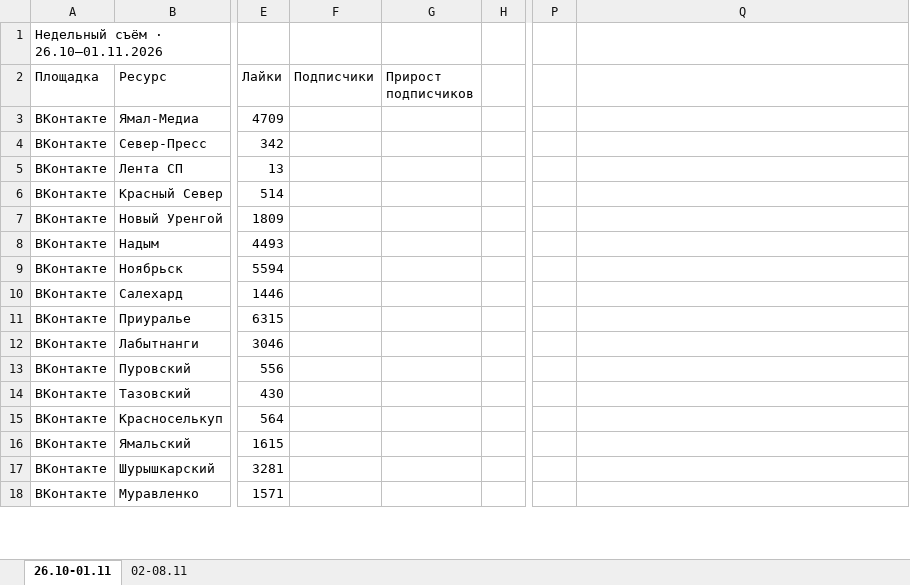
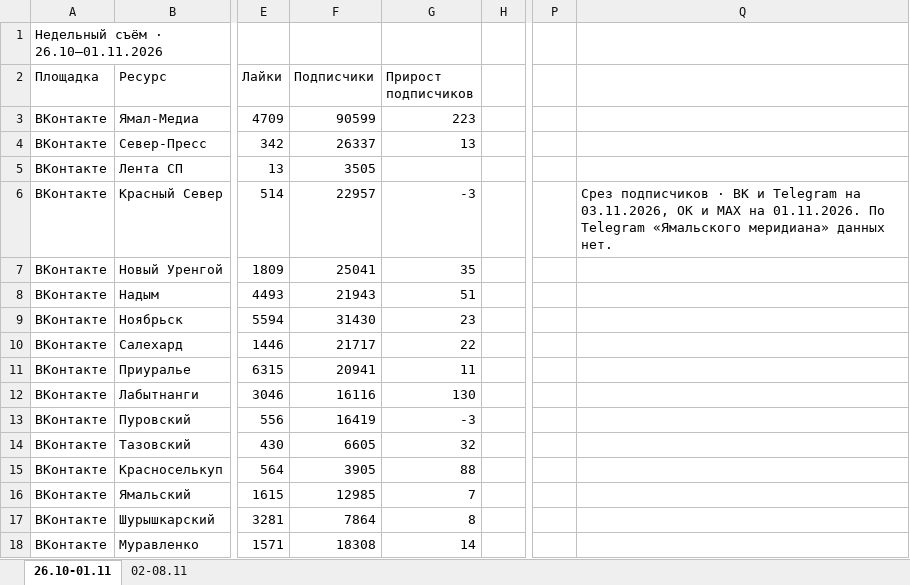
Before and after one commit to dimak7750-ship-it/yamal-media-rating, an Excel workbook: data/raw/2026-11-08.xlsx, sheet 26.10-01.11, drawn as a sheet; only a part is shown, gaps mark what is left out; values as stored, in another font and other column widths than the file's, no borders; the diff covers the shown part only; the diff names each change by its address in the sheet, - before the commit and + after, or states it on an @@ line.

Commit message:
Добавить в недельный рейтинг срез ВК и Telegram на 3 ноября

```diff
--- a/data/raw/2026-11-08.xlsx (sheet 26.10-01.11)
+++ b/data/raw/2026-11-08.xlsx (sheet 26.10-01.11)
-F3 (Подписчики): (empty)
+F3 (Подписчики): 90599
-G3 (Прирост подписчиков): (empty)
+G3 (Прирост подписчиков): 223
-F4 (Подписчики): (empty)
+F4 (Подписчики): 26337
-G4 (Прирост подписчиков): (empty)
+G4 (Прирост подписчиков): 13
-F5 (Подписчики): (empty)
+F5 (Подписчики): 3505
-F6 (Подписчики): (empty)
+F6 (Подписчики): 22957
-G6 (Прирост подписчиков): (empty)
+G6 (Прирост подписчиков): -3
-Q6: (empty)
+Q6: Срез подписчиков · ВК и Telegram на 03.11.2026, ОК и MAX на 01.11.2026. По Telegram «Ямальского меридиана» данных нет.
-F7 (Подписчики): (empty)
+F7 (Подписчики): 25041
-G7 (Прирост подписчиков): (empty)
+G7 (Прирост подписчиков): 35
-F8 (Подписчики): (empty)
+F8 (Подписчики): 21943
-G8 (Прирост подписчиков): (empty)
+G8 (Прирост подписчиков): 51
-F9 (Подписчики): (empty)
+F9 (Подписчики): 31430
-G9 (Прирост подписчиков): (empty)
+G9 (Прирост подписчиков): 23
-F10 (Подписчики): (empty)
+F10 (Подписчики): 21717
-G10 (Прирост подписчиков): (empty)
+G10 (Прирост подписчиков): 22
-F11 (Подписчики): (empty)
+F11 (Подписчики): 20941
-G11 (Прирост подписчиков): (empty)
+G11 (Прирост подписчиков): 11
-F12 (Подписчики): (empty)
+F12 (Подписчики): 16116
-G12 (Прирост подписчиков): (empty)
+G12 (Прирост подписчиков): 130
-F13 (Подписчики): (empty)
+F13 (Подписчики): 16419
-G13 (Прирост подписчиков): (empty)
+G13 (Прирост подписчиков): -3
-F14 (Подписчики): (empty)
+F14 (Подписчики): 6605
-G14 (Прирост подписчиков): (empty)
+G14 (Прирост подписчиков): 32
-F15 (Подписчики): (empty)
+F15 (Подписчики): 3905
-G15 (Прирост подписчиков): (empty)
+G15 (Прирост подписчиков): 88
-F16 (Подписчики): (empty)
+F16 (Подписчики): 12985
-G16 (Прирост подписчиков): (empty)
+G16 (Прирост подписчиков): 7
-F17 (Подписчики): (empty)
+F17 (Подписчики): 7864
-G17 (Прирост подписчиков): (empty)
+G17 (Прирост подписчиков): 8
-F18 (Подписчики): (empty)
+F18 (Подписчики): 18308
-G18 (Прирост подписчиков): (empty)
+G18 (Прирост подписчиков): 14
```
Also changed, not shown: 64 edited cells elsewhere in this sheet, sheet 02-08.11, 2 other files.
